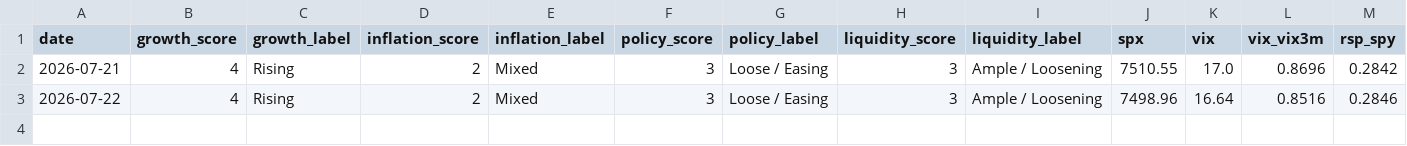
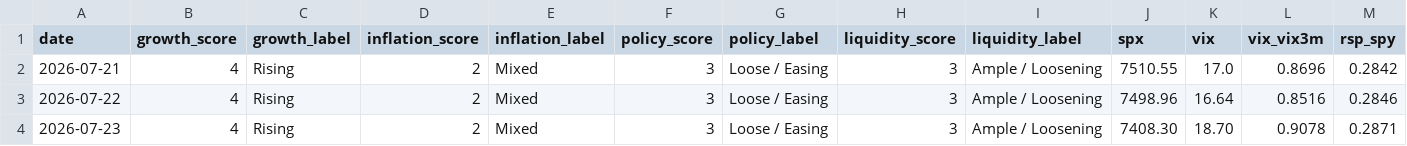
Before and after one commit to Krysson/CapitalMarketsMacro, a CSV file: history/signals.csv, drawn as a sheet; only a part is shown; rows hold the shown columns only; the diff names each change by its address in the sheet, - before the commit and + after, or states it on an @@ line.

```diff
--- a/history/signals.csv
+++ b/history/signals.csv
+row 4: 2026-07-23 | 4 | Rising | 2 | Mixed | 3 | Loose / Easing | 3 | Ample / Loosening | 7408.30 | 18.70 | 0.9078 | 0.2871
```
